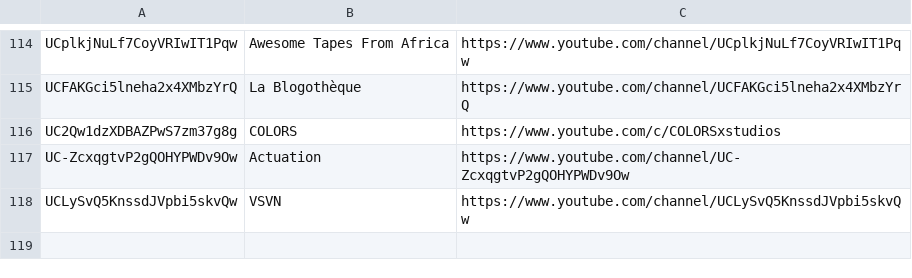
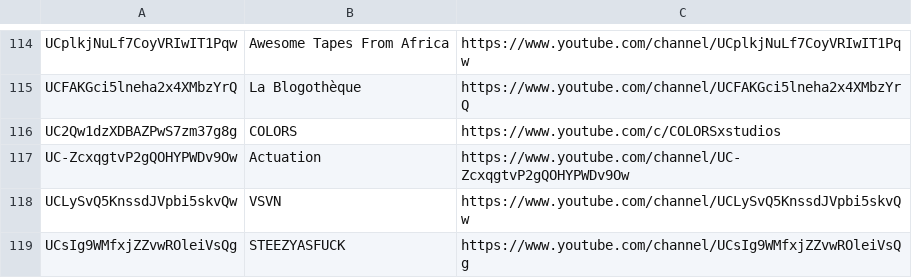
Before and after one commit to mirrorfm/data, a CSV file: youtube-channels.csv, drawn as a sheet; only a part is shown, gaps mark what is left out.

Commit message:
Add STEEZYASFUCK (#5)
Co-authored-by: Stéphane Bruckert <stephane.bruckert@gmail.com>

```diff
--- a/youtube-channels.csv
+++ b/youtube-channels.csv
@@ -118 +118,2 @@ UC-ZcxqgtvP2gQOHYPWDv9Ow, Actuation, https://www.youtube.com/channel/UC-ZcxqgtvP
 UCLySvQ5KnssdJVpbi5skvQw, VSVN, https://www.youtube.com/channel/UCLySvQ5KnssdJVpbi5skvQw
+UCsIg9WMfxjZZvwROleiVsQg, STEEZYASFUCK, https://www.youtube.com/channel/UCsIg9WMfxjZZvwROleiVsQg
```
